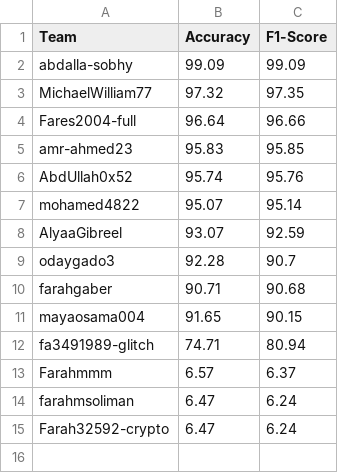
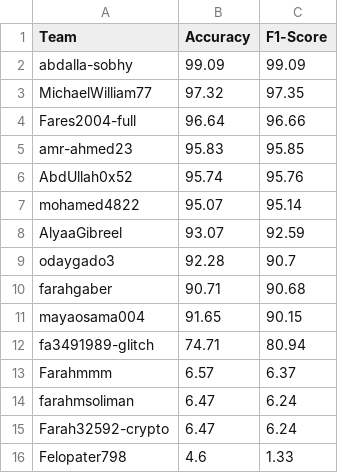
Before and after one commit to tasneem-mselim/ArabicSL, a CSV file: final_leaderboard.csv, drawn as a sheet; the diff names each change by its address in the sheet, - before the commit and + after, or states it on an @@ line.

```diff
--- a/final_leaderboard.csv
+++ b/final_leaderboard.csv
+row 16: Felopater798 | 4.6 | 1.33
```
Also changed, not shown: 1 other file.
